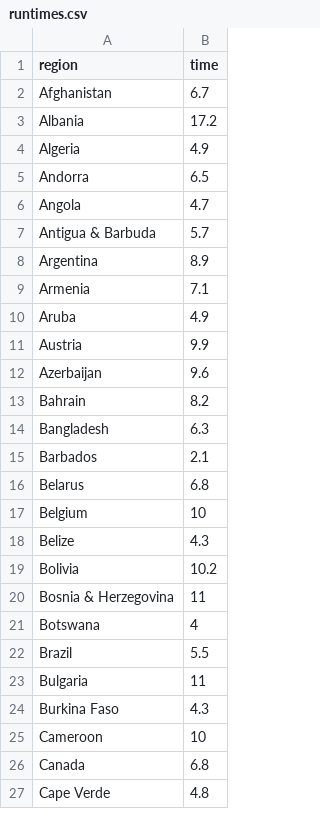
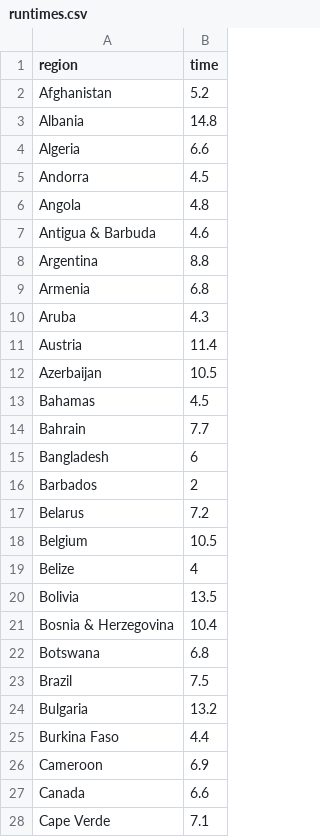
Before and after one commit to velmalopez/covid-rt-estimates, a CSV file: national/deaths/national/runtimes.csv, drawn as a sheet; only a part is shown; the diff covers the shown part only.

```diff
--- a/national/deaths/national/runtimes.csv
+++ b/national/deaths/national/runtimes.csv
@@ -1,27 +1,28 @@
 region,time
-Afghanistan,6.7
-Albania,17.2
-Algeria,4.9
-Andorra,6.5
-Angola,4.7
-Antigua & Barbuda,5.7
-Argentina,8.9
-Armenia,7.1
-Aruba,4.9
-Austria,9.9
-Azerbaijan,9.6
-Bahrain,8.2
-Bangladesh,6.3
-Barbados,2.1
-Belarus,6.8
-Belgium,10
-Belize,4.3
-Bolivia,10.2
-Bosnia & Herzegovina,11
-Botswana,4
-Brazil,5.5
-Bulgaria,11
-Burkina Faso,4.3
-Cameroon,10
-Canada,6.8
-Cape Verde,4.8
+Afghanistan,5.2
+Albania,14.8
+Algeria,6.6
+Andorra,4.5
+Angola,4.8
+Antigua & Barbuda,4.6
+Argentina,8.8
+Armenia,6.8
+Aruba,4.3
+Austria,11.4
+Azerbaijan,10.5
+Bahamas,4.5
+Bahrain,7.7
+Bangladesh,6
+Barbados,2
+Belarus,7.2
+Belgium,10.5
+Belize,4
+Bolivia,13.5
+Bosnia & Herzegovina,10.4
+Botswana,6.8
+Brazil,7.5
+Bulgaria,13.2
+Burkina Faso,4.4
+Cameroon,6.9
+Canada,6.6
+Cape Verde,7.1
```
Also changed, not shown: 1 added row and 125 edited cells elsewhere in this file, national/deaths/summary/reported_cases.csv, national/deaths/summary/summary_data.csv, 8 other files.
